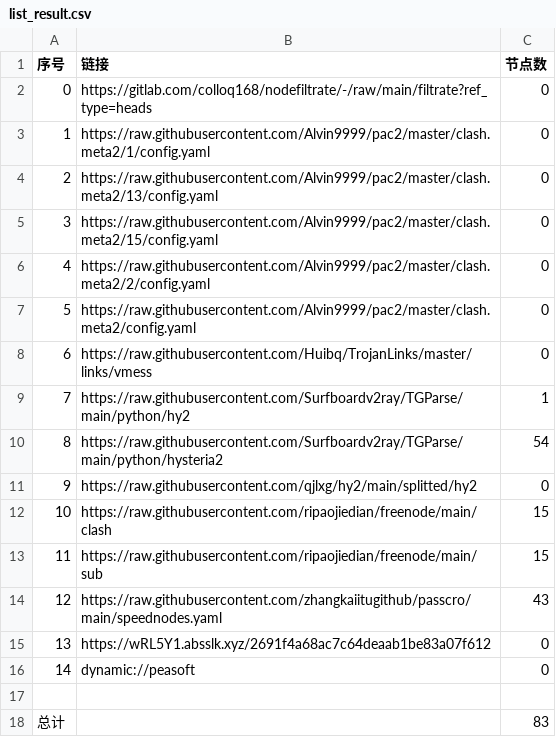
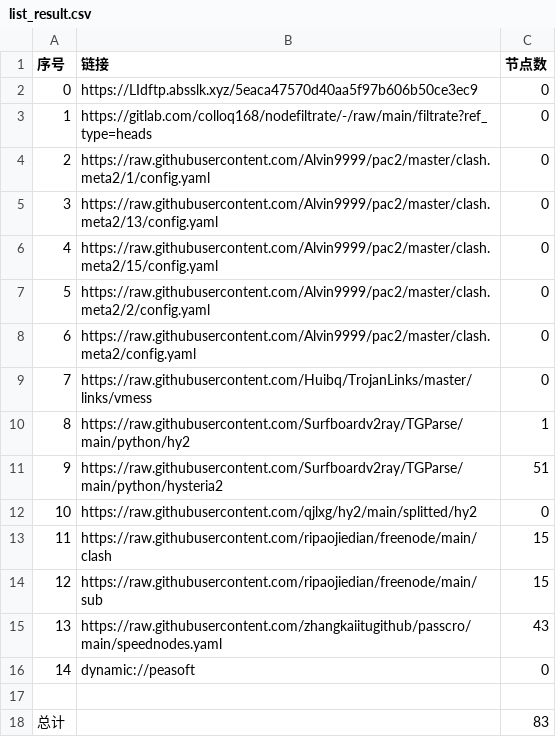
Before and after one commit to hanxiaochan/AutoMergePublicNodes, a CSV file: list_result.csv, drawn as a sheet; removed rows and columns are numbered as before the commit, all else as after; the diff names each change by its address in the sheet, - before the commit and + after, or states it on an @@ line.

```diff
--- a/list_result.csv
+++ b/list_result.csv
+row 2: 0 | https://LIdftp.absslk.xyz/5eaca47570d40aa5f97b606b50ce3ec9 | 0
@@ column A (序号) renumbered between rows 3 and 15 @@
-C11 (节点数): 54
+C11 (节点数): 51
-row 15: 13 | https://wRL5Y1.absslk.xyz/2691f4a68ac7c64deaab1be83a07f612 | 0
```
Also changed, not shown: 22 other files.
